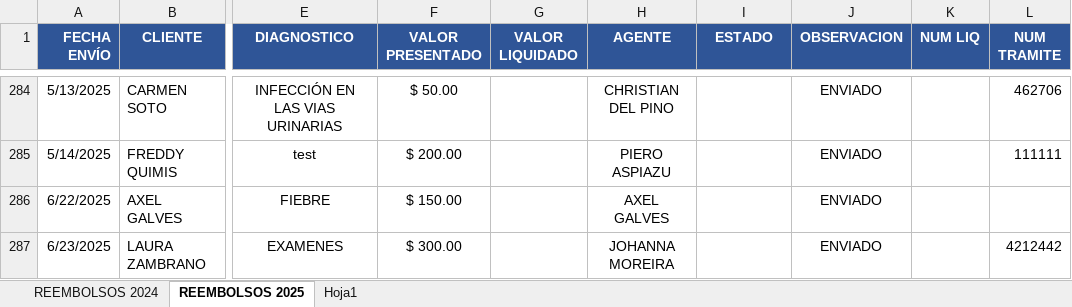
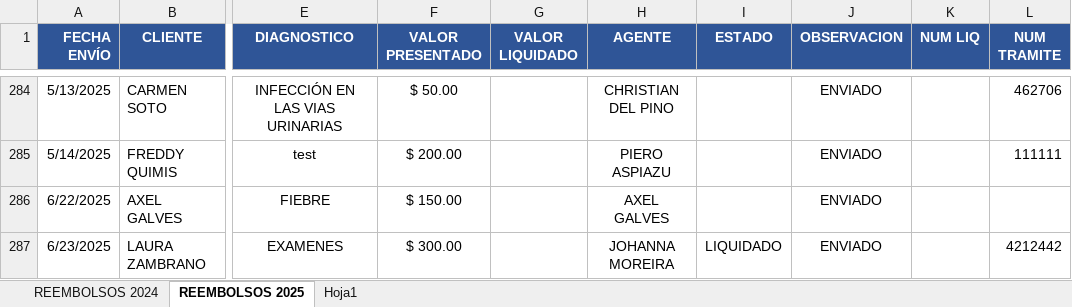
Before and after one commit to rootProyectUG2025/archivosproy, an Excel workbook: CONTROL REEMBOLSOS.xlsx, sheet REEMBOLSOS 2025, drawn as a sheet; only a part is shown, gaps mark what is left out; values as stored, in another font and other column widths than the file's, no borders; conditional formats not drawn; the diff names each change by its address in the sheet, - before the commit and + after, or states it on an @@ line.

Commit message:
Actualización automática: 2025-06-23 18:21:58.295878

```diff
--- a/CONTROL REEMBOLSOS.xlsx (sheet REEMBOLSOS 2025)
+++ b/CONTROL REEMBOLSOS.xlsx (sheet REEMBOLSOS 2025)
-I287 (ESTADO): (empty)
+I287 (ESTADO): LIQUIDADO
```
